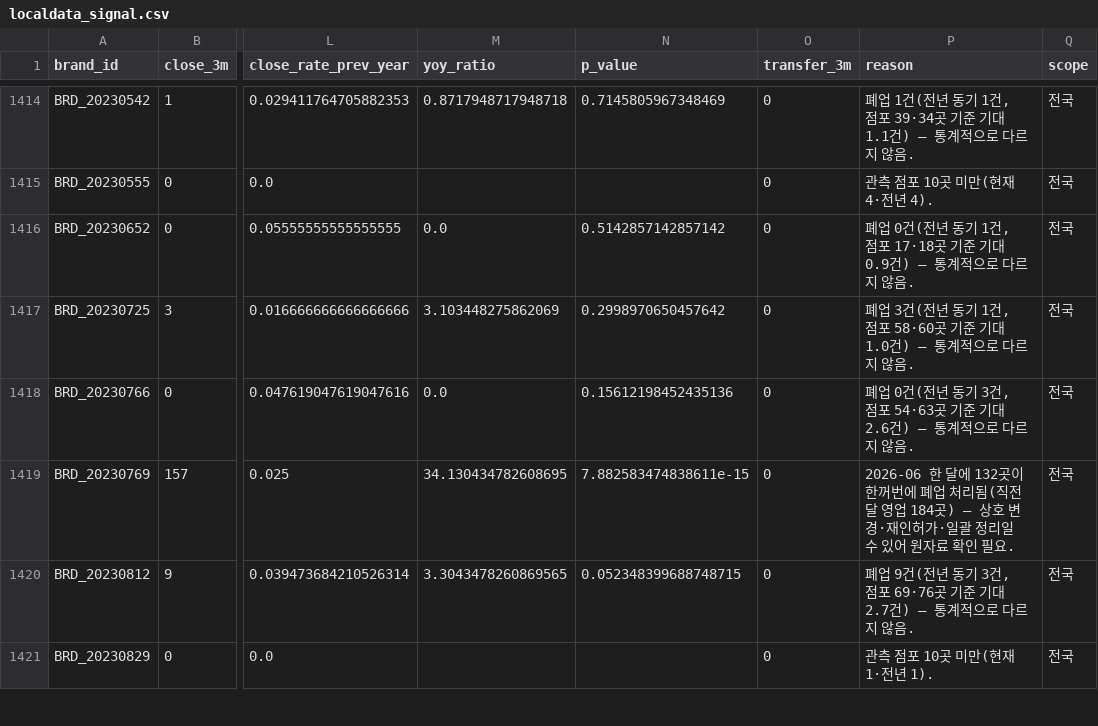
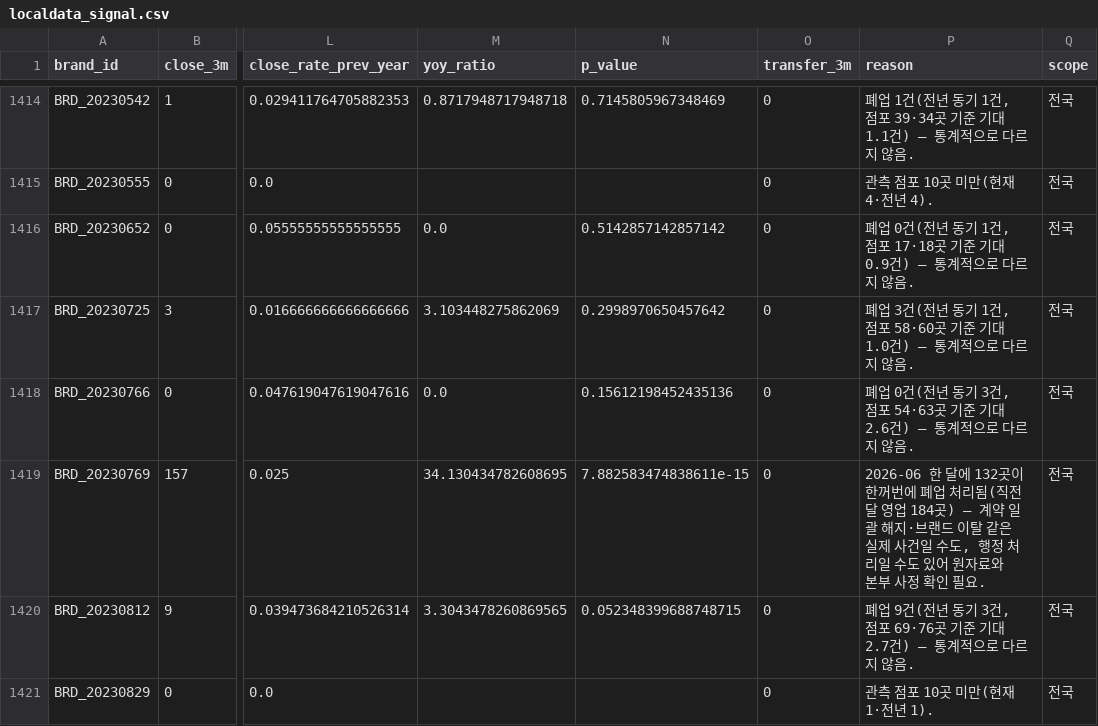
Before and after one commit to AISWKimBeomSu/KB_franSCORE, a CSV file: outputs/localdata_signal.csv, drawn as a sheet; only a part is shown, gaps mark what is left out; the diff names each change by its address in the sheet, - before the commit and + after, or states it on an @@ line.

Commit message:
월별 폐점 신호: '확인 필요'의 원인을 단정하지 않도록 문구 정정
한 달 대량 폐업(직전 달 영업 184곳 중 132곳)을 원자료로 다시 봤더니 여러 지자체·여러 날짜에
흩어져 있고 같은 주소 재인허가(상호만 바꾼 전환)도 0곳이었다. 행정 일괄 정리라는 처음 추정은
맞지 않았고, 실제 일괄 이탈일 수 있다. 판정('확인 필요'·점검 큐 편입)은 그대로 두고, 근거 문장과
문서가 원인을 한쪽으로 단정하지 않게 고쳤다.

```diff
--- a/outputs/localdata_signal.csv
+++ b/outputs/localdata_signal.csv
-P1419 (reason): …184곳) — 상호 변경·재인허가·일괄 정리일 수 있어 원자료 확인…
+P1419 (reason): …184곳) — 계약 일괄 해지·브랜드 이탈 같은 실제 사건일 수도, 행정 처리일 수도 있어 원자료와 본부 사정 확인…
```
Also changed, not shown: 6 other files.
